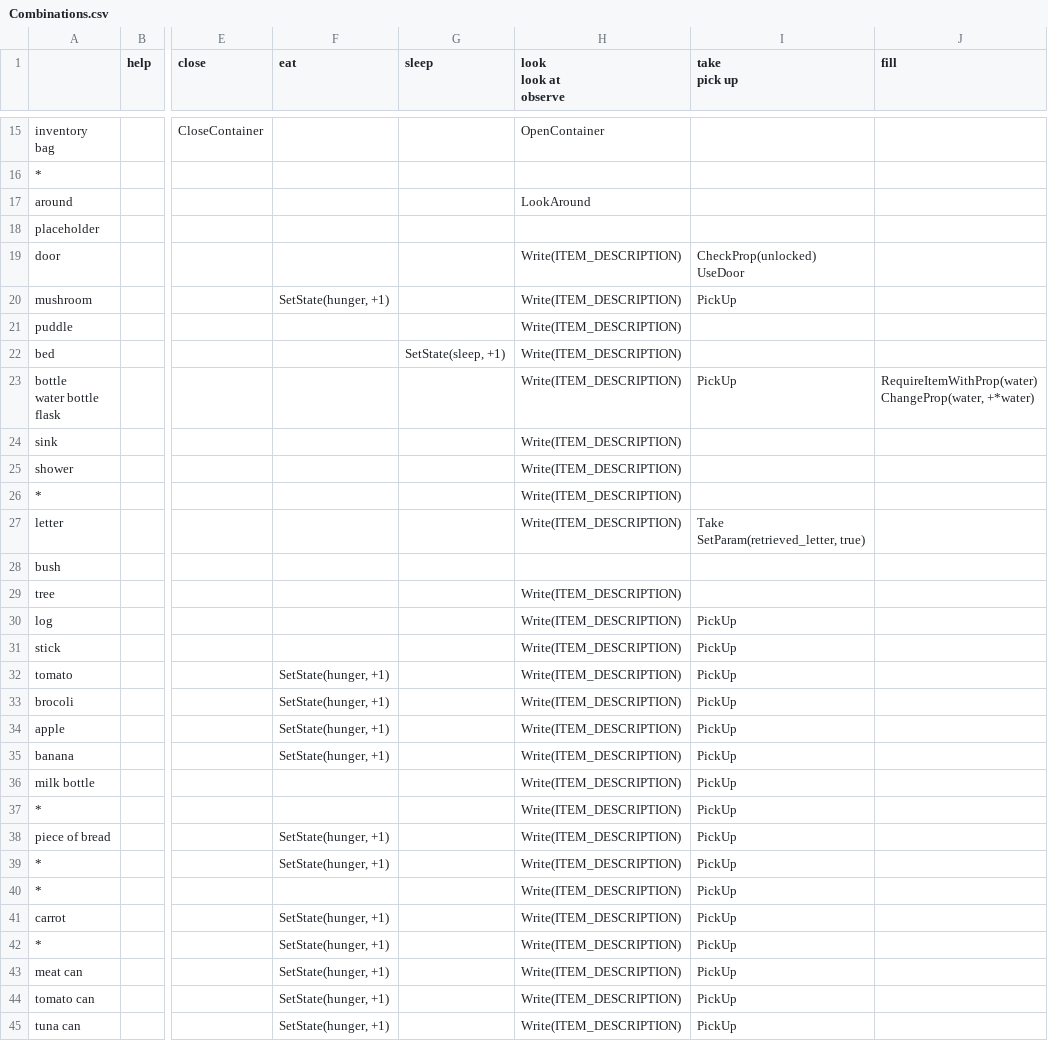
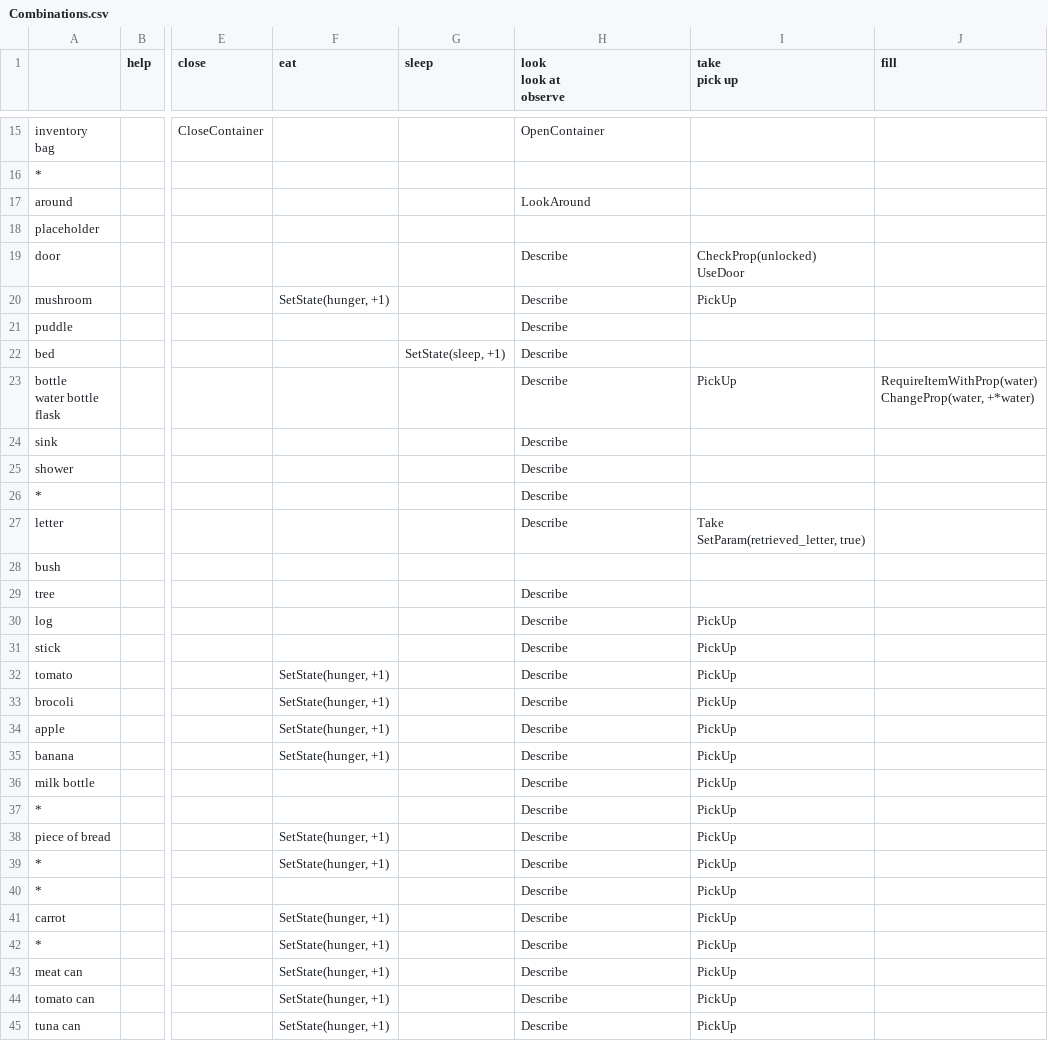
Before and after one commit to GameInSociety/RogueText, a CSV file: Assets/Resources/Combinations.csv, drawn as a sheet; only a part is shown, gaps mark what is left out; the diff covers the shown part only; the diff names each change by its address in the sheet, - before the commit and + after, or states it on an @@ line.

```diff
--- a/Assets/Resources/Combinations.csv
+++ b/Assets/Resources/Combinations.csv
-H19:H27 (look look at observe): Write(ITEM_DESCRIPTION)
+H19:H27 (look look at observe): Describe
-H29:H45 (look look at observe): Write(ITEM_DESCRIPTION)
+H29:H45 (look look at observe): Describe
```
Also changed, not shown: 109 edited cells elsewhere in this file, 24 other files.
